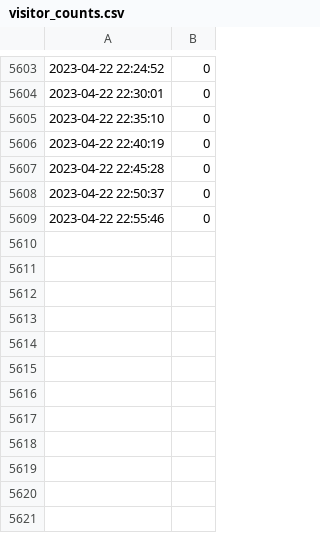
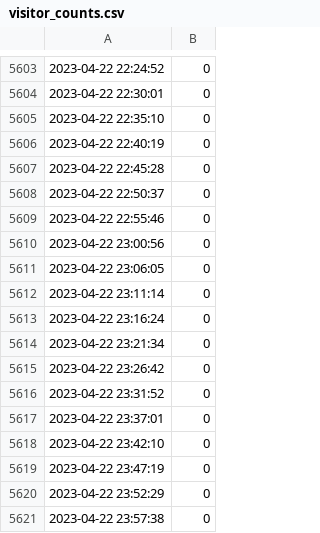
Before and after one commit to DDmchk/DataCollectionMisc, a CSV file: visitor_counts.csv, drawn as a sheet; only a part is shown, gaps mark what is left out; the diff names each change by its address in the sheet, - before the commit and + after, or states it on an @@ line.

Commit message:
Automatic commit

```diff
--- a/visitor_counts.csv
+++ b/visitor_counts.csv
+row 5610: 2023-04-22 23:00:56 | 0
+row 5611: 2023-04-22 23:06:05 | 0
+row 5612: 2023-04-22 23:11:14 | 0
+row 5613: 2023-04-22 23:16:24 | 0
+row 5614: 2023-04-22 23:21:34 | 0
+row 5615: 2023-04-22 23:26:42 | 0
+row 5616: 2023-04-22 23:31:52 | 0
+row 5617: 2023-04-22 23:37:01 | 0
+row 5618: 2023-04-22 23:42:10 | 0
+row 5619: 2023-04-22 23:47:19 | 0
+row 5620: 2023-04-22 23:52:29 | 0
+row 5621: 2023-04-22 23:57:38 | 0
```
